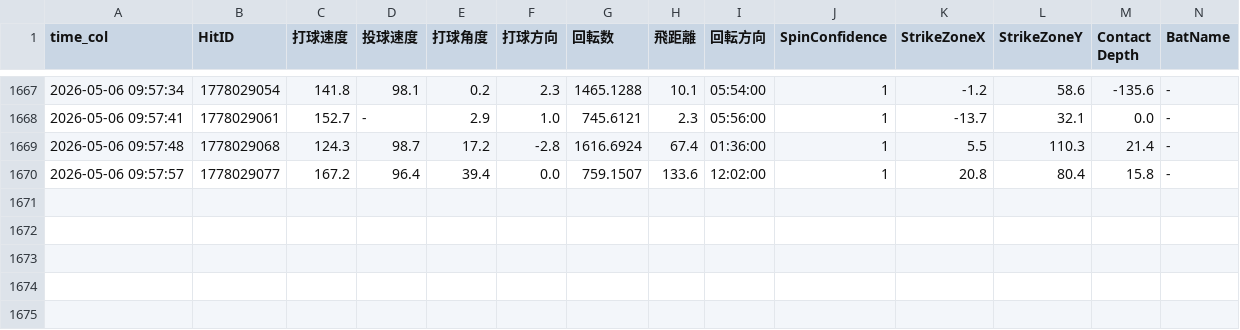
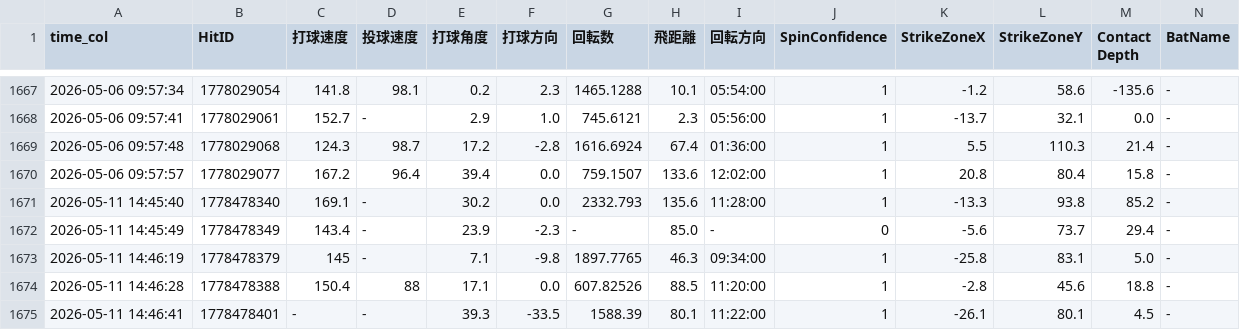
Before and after one commit to sakanatama-hub/Batting-feedback, a CSV file: data.csv, drawn as a sheet; only a part is shown, gaps mark what is left out; rows hold the shown columns only; the diff names each change by its address in the sheet, - before the commit and + after, or states it on an @@ line.

Commit message:
Update data 2026-05-11 11:15:58.181930

```diff
--- a/data.csv
+++ b/data.csv
+row 1671: 2026-05-11 14:45:40 | 1778478340 | 169.1 | - | 30.2 | 0.0 | 2332.793 | 135.6 | 11:28:00 | 1 | -13.3 | 93.8 | 85.2 | -
+row 1672: 2026-05-11 14:45:49 | 1778478349 | 143.4 | - | 23.9 | -2.3 | - | 85.0 | - | 0 | -5.6 | 73.7 | 29.4 | -
+row 1673: 2026-05-11 14:46:19 | 1778478379 | 145 | - | 7.1 | -9.8 | 1897.7765 | 46.3 | 09:34:00 | 1 | -25.8 | 83.1 | 5.0 | -
+row 1674: 2026-05-11 14:46:28 | 1778478388 | 150.4 | 88 | 17.1 | 0.0 | 607.82526 | 88.5 | 11:20:00 | 1 | -2.8 | 45.6 | 18.8 | -
+row 1675: 2026-05-11 14:46:41 | 1778478401 | - | - | 39.3 | -33.5 | 1588.39 | 80.1 | 11:22:00 | 1 | -26.1 | 80.1 | 4.5 | -
```
